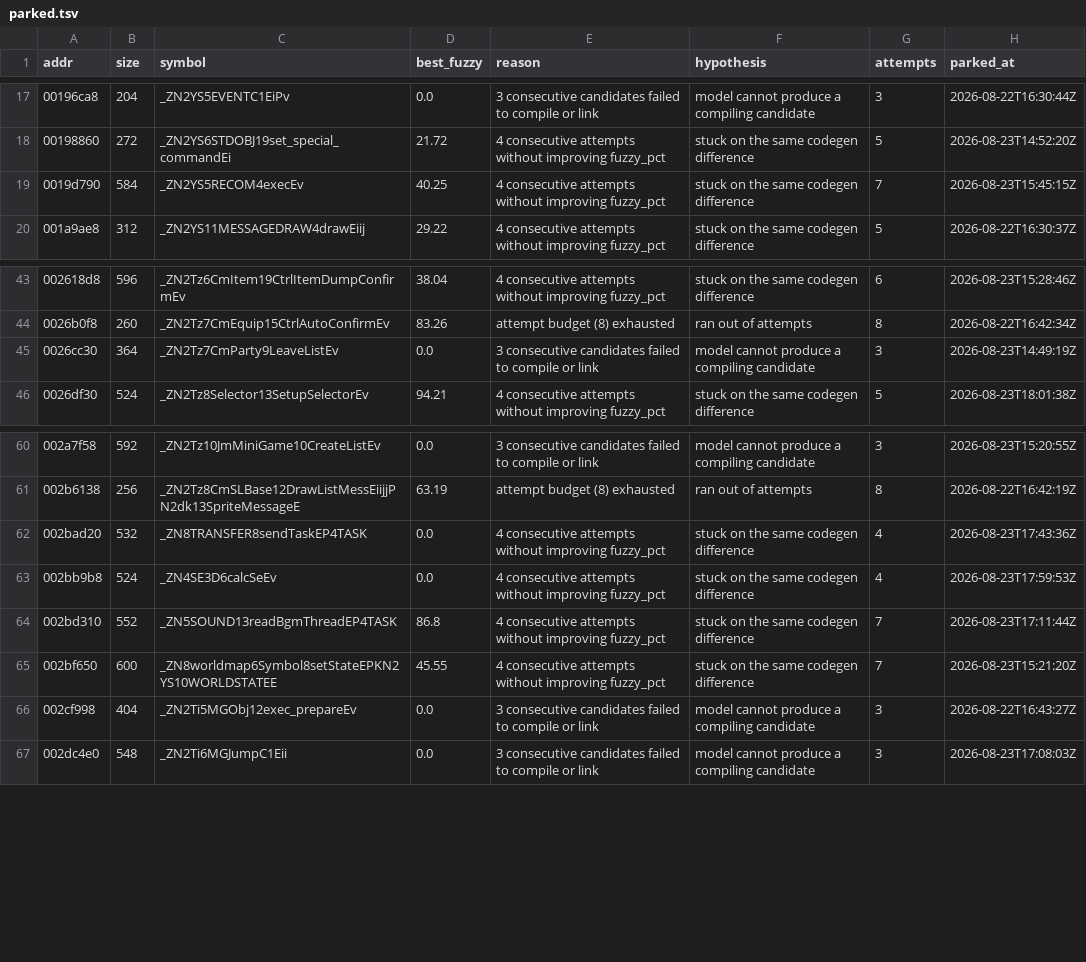
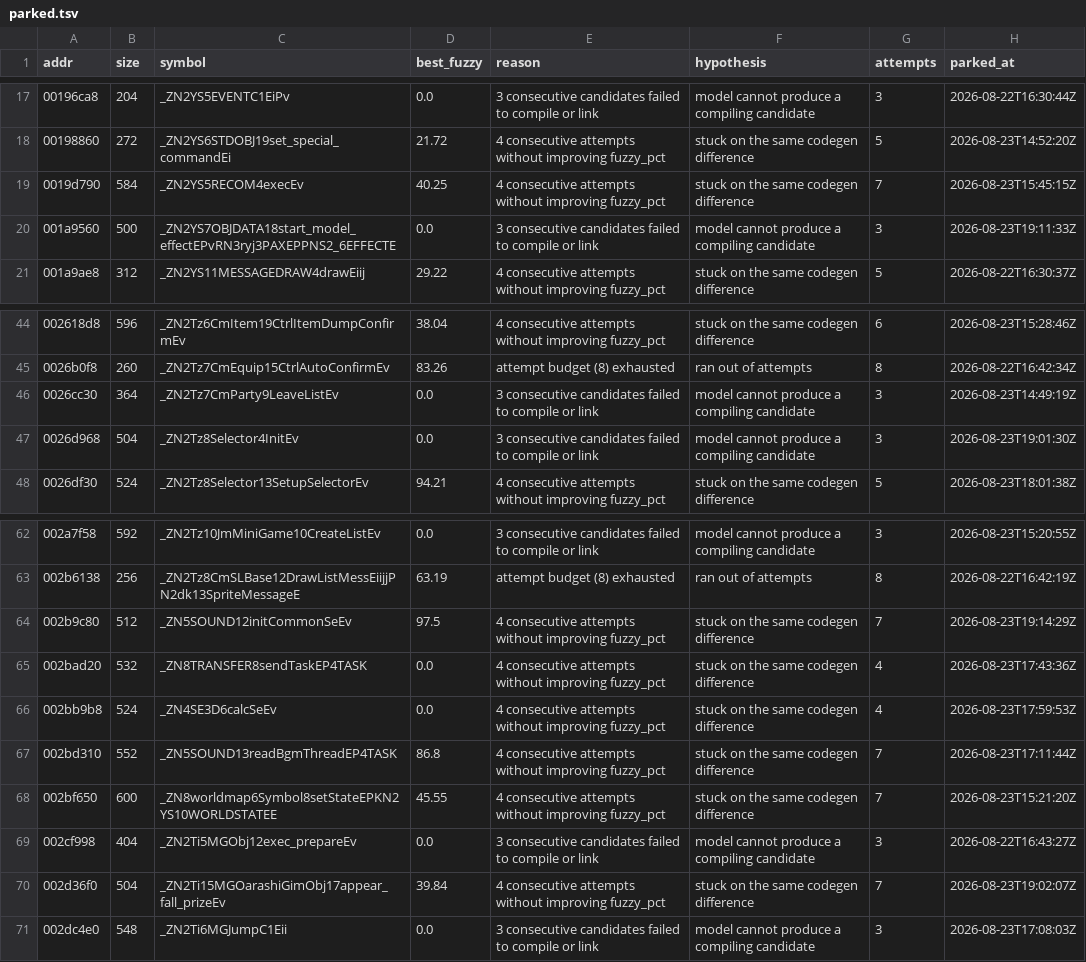
Before and after one commit to sh1ftmaker/kh2, a TSV file: docs/rig/parked.tsv, drawn as a sheet; only a part is shown, gaps mark what is left out.

Commit message:
rig: record last parked rows from campaign qwen-e3-nothink

```diff
--- a/docs/rig/parked.tsv
+++ b/docs/rig/parked.tsv
@@ -19,2 +19,3 @@ addr	size	symbol	best_fuzzy	reason	hypothesis	attempts	parked_at
 0019d790	584	_ZN2YS5RECOM4execEv	40.25	4 consecutive attempts without improving fuzzy_pct	stuck on the same codegen difference	7	2026-08-23T15:45:15Z
+001a9560	500	_ZN2YS7OBJDATA18start_model_effectEPvRN3ryj3PAXEPPNS2_6EFFECTE	0.0	3 consecutive candidates failed to compile or link	model cannot produce a compiling candidate	3	2026-08-23T19:11:33Z
 001a9ae8	312	_ZN2YS11MESSAGEDRAW4drawEiij	29.22	4 consecutive attempts without improving fuzzy_pct	stuck on the same codegen difference	5	2026-08-22T16:30:37Z
@@ -45,2 +46,3 @@ addr	size	symbol	best_fuzzy	reason	hypothesis	attempts	parked_at
 0026cc30	364	_ZN2Tz7CmParty9LeaveListEv	0.0	3 consecutive candidates failed to compile or link	model cannot produce a compiling candidate	3	2026-08-23T14:49:19Z
+0026d968	504	_ZN2Tz8Selector4InitEv	0.0	3 consecutive candidates failed to compile or link	model cannot produce a compiling candidate	3	2026-08-23T19:01:30Z
 0026df30	524	_ZN2Tz8Selector13SetupSelectorEv	94.21	4 consecutive attempts without improving fuzzy_pct	stuck on the same codegen difference	5	2026-08-23T18:01:38Z
@@ -61,2 +63,3 @@ addr	size	symbol	best_fuzzy	reason	hypothesis	attempts	parked_at
 002b6138	256	_ZN2Tz8CmSLBase12DrawListMessEiijjPN2dk13SpriteMessageE	63.19	attempt budget (8) exhausted	ran out of attempts	8	2026-08-22T16:42:19Z
+002b9c80	512	_ZN5SOUND12initCommonSeEv	97.5	4 consecutive attempts without improving fuzzy_pct	stuck on the same codegen difference	7	2026-08-23T19:14:29Z
 002bad20	532	_ZN8TRANSFER8sendTaskEP4TASK	0.0	4 consecutive attempts without improving fuzzy_pct	stuck on the same codegen difference	4	2026-08-23T17:43:36Z
@@ -66,2 +69,3 @@ addr	size	symbol	best_fuzzy	reason	hypothesis	attempts	parked_at
 002cf998	404	_ZN2Ti5MGObj12exec_prepareEv	0.0	3 consecutive candidates failed to compile or link	model cannot produce a compiling candidate	3	2026-08-22T16:43:27Z
+002d36f0	504	_ZN2Ti15MGOarashiGimObj17appear_fall_prizeEv	39.84	4 consecutive attempts without improving fuzzy_pct	stuck on the same codegen difference	7	2026-08-23T19:02:07Z
 002dc4e0	548	_ZN2Ti6MGJumpC1Eii	0.0	3 consecutive candidates failed to compile or link	model cannot produce a compiling candidate	3	2026-08-23T17:08:03Z
```
